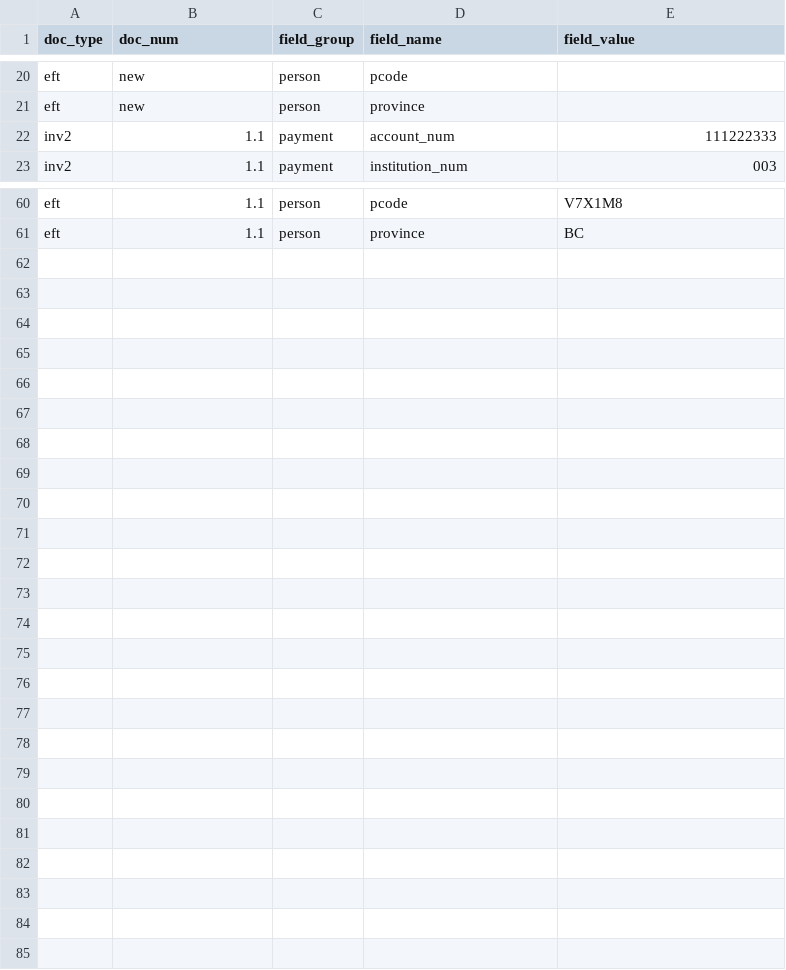
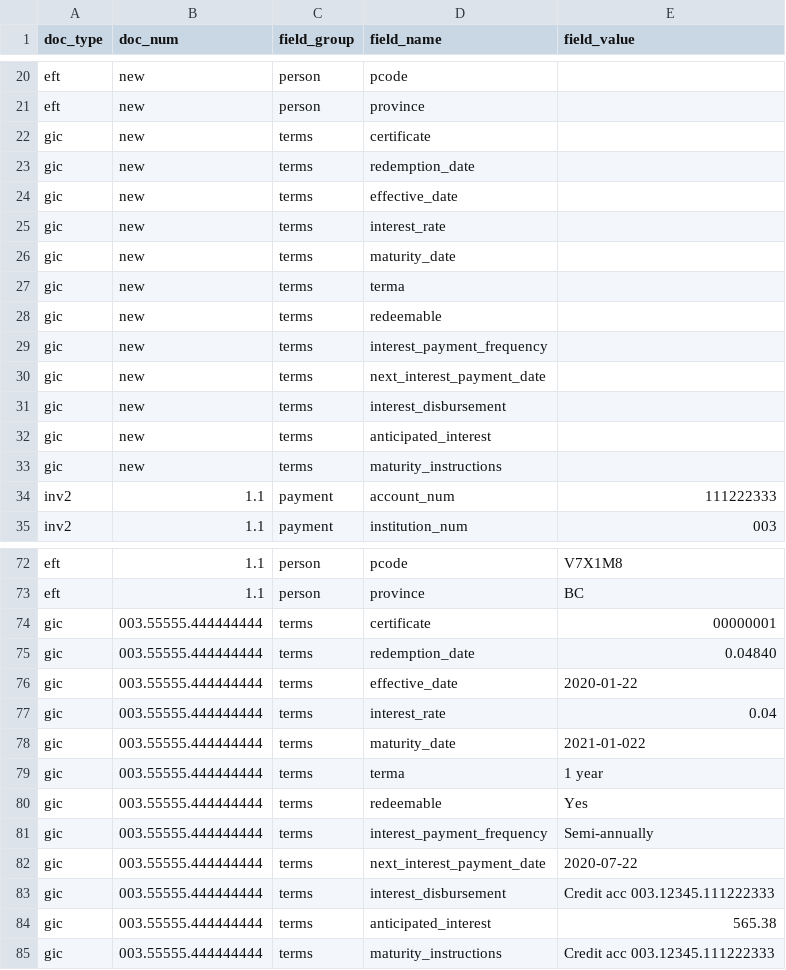
Before and after one commit to plinioprado/ctr1-django, a CSV file: ledger1/dao/csv/document_field.csv, drawn as a sheet; only a part is shown, gaps mark what is left out; the diff names each change by its address in the sheet, - before the commit and + after, or states it on an @@ line.

Commit message:
response with gic data

```diff
--- a/ledger1/dao/csv/document_field.csv
+++ b/ledger1/dao/csv/document_field.csv
+row 22: gic | new | terms | certificate
+row 23: gic | new | terms | redemption_date
+row 24: gic | new | terms | effective_date
+row 25: gic | new | terms | interest_rate
+row 26: gic | new | terms | maturity_date
+row 27: gic | new | terms | terma
+row 28: gic | new | terms | redeemable
+row 29: gic | new | terms | interest_payment_frequency
+row 30: gic | new | terms | next_interest_payment_date
+row 31: gic | new | terms | interest_disbursement
+row 32: gic | new | terms | anticipated_interest
+row 33: gic | new | terms | maturity_instructions
+row 74: gic | 003.55555.444444444 | terms | certificate | 00000001
+row 75: gic | 003.55555.444444444 | terms | redemption_date | 0.04840
+row 76: gic | 003.55555.444444444 | terms | effective_date | 2020-01-22
+row 77: gic | 003.55555.444444444 | terms | interest_rate | 0.04
+row 78: gic | 003.55555.444444444 | terms | maturity_date | 2021-01-022
+row 79: gic | 003.55555.444444444 | terms | terma | 1 year
+row 80: gic | 003.55555.444444444 | terms | redeemable | Yes
+row 81: gic | 003.55555.444444444 | terms | interest_payment_frequency | Semi-annually
+row 82: gic | 003.55555.444444444 | terms | next_interest_payment_date | 2020-07-22
+row 83: gic | 003.55555.444444444 | terms | interest_disbursement | Credit acc 003.12345.111222333
+row 84: gic | 003.55555.444444444 | terms | anticipated_interest | 565.38
+row 85: gic | 003.55555.444444444 | terms | maturity_instructions | Credit acc 003.12345.111222333
```
Also changed, not shown: ledger1/dao/csv/account.csv, 7 other files.
